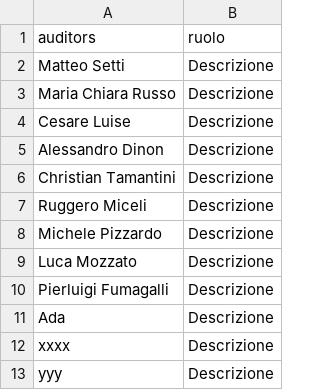
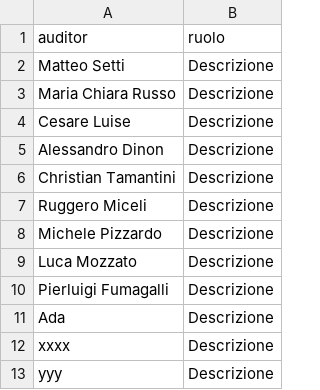
Before and after one commit to mttstt/AuditTool, a CSV file: files/lib/auditors.csv, drawn as a sheet.

```diff
--- a/files/lib/auditors.csv
+++ b/files/lib/auditors.csv
@@ -1,2 +1,2 @@
-auditors,ruolo
+auditor,ruolo
 "Matteo Setti",Descrizione
```
Also changed, not shown: files/lib/libtest.csv, 1 other file.
